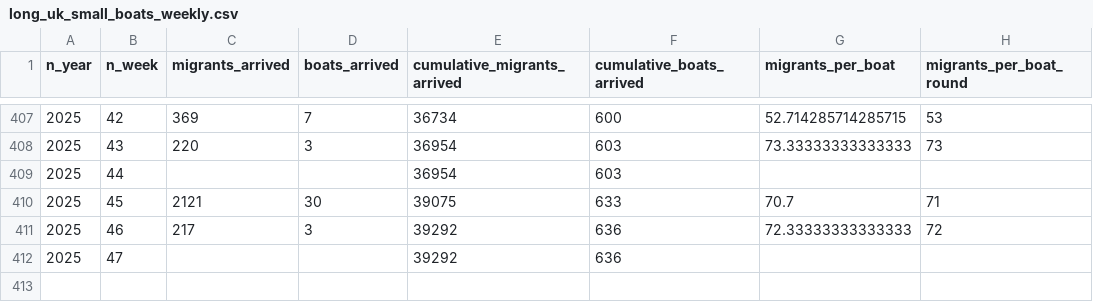
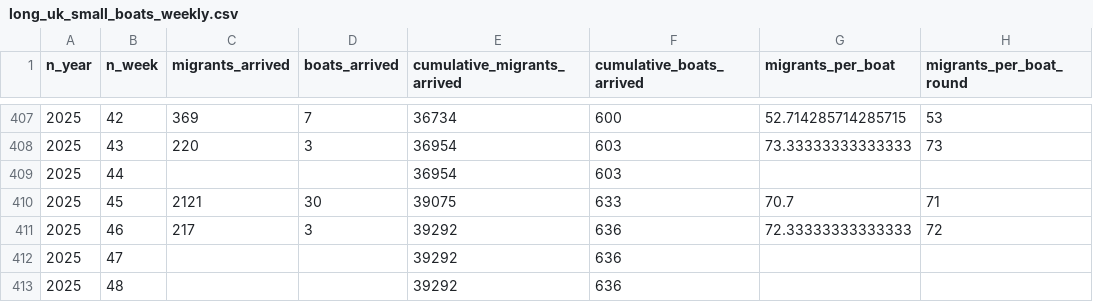
Before and after one commit to thenationalnews-datavis/uk_small_boats, a CSV file: output_data/long_uk_small_boats_weekly.csv, drawn as a sheet; only a part is shown, gaps mark what is left out.

```diff
--- a/output_data/long_uk_small_boats_weekly.csv
+++ b/output_data/long_uk_small_boats_weekly.csv
@@ -412 +412,2 @@ n_year,n_week,migrants_arrived,boats_arrived,cumulative_migrants_arrived,cumulat
 2025,47,,,39292,636,,
+2025,48,,,39292,636,,
```
Also changed, not shown: output_data/long_uk_small_boats_daily.csv, output_data/wide_uk_small_boats_weekly_cumulative_migrants.csv, 3 other files.
